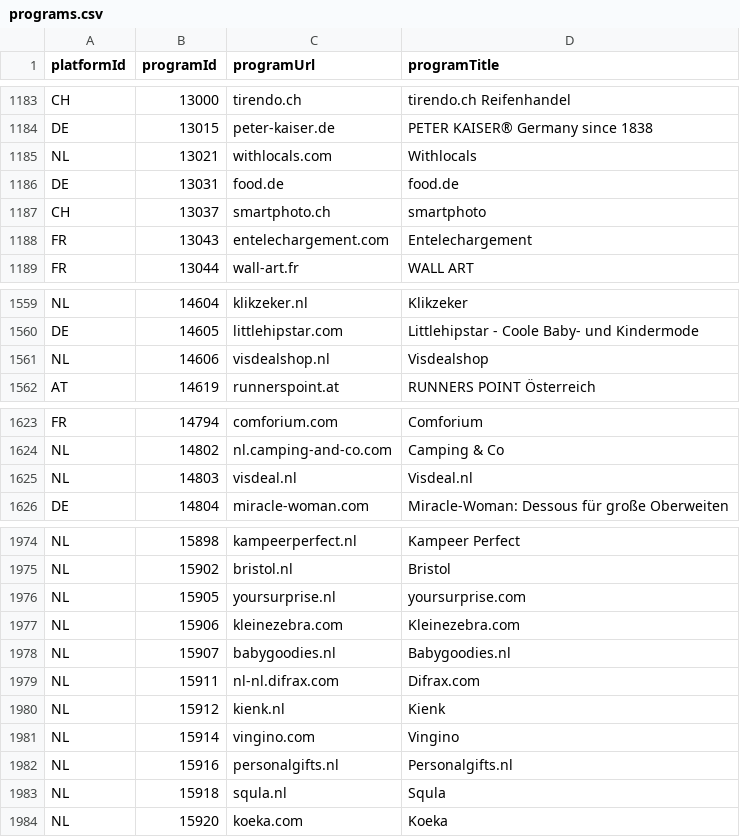
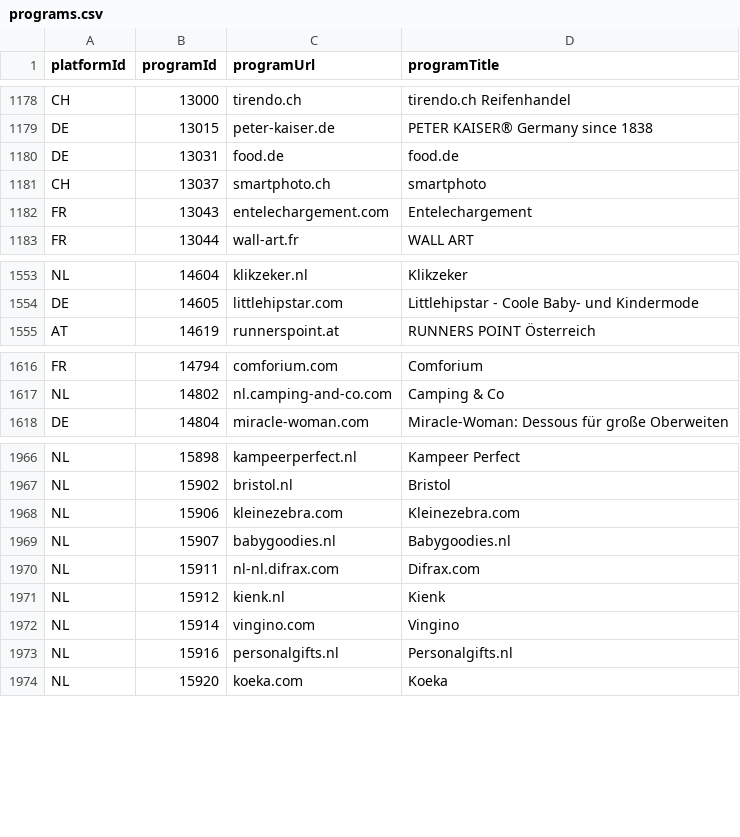
Before and after one commit to affilinet/browser-webextension-publisher, a CSV file: resources/programs.csv, drawn as a sheet; only a part is shown, gaps mark what is left out; the diff covers the shown part only.

```diff
--- a/resources/programs.csv
+++ b/resources/programs.csv
@@ -1184,3 +1179,2 @@ CH;13000;tirendo.ch;tirendo.ch Reifenhandel
 DE;13015;peter-kaiser.de;PETER KAISER® Germany since 1838
-NL;13021;withlocals.com;Withlocals
 DE;13031;food.de;food.de
@@ -1560,3 +1554,2 @@ NL;14604;klikzeker.nl;Klikzeker
 DE;14605;littlehipstar.com;Littlehipstar - Coole Baby- und Kindermode
-NL;14606;visdealshop.nl;Visdealshop
 AT;14619;runnerspoint.at;RUNNERS POINT Österreich
@@ -1624,3 +1617,2 @@ FR;14794;comforium.com;Comforium
 NL;14802;nl.camping-and-co.com;Camping & Co
-NL;14803;visdeal.nl;Visdeal.nl
 DE;14804;miracle-woman.com;Miracle-Woman: Dessous für große Oberweiten
@@ -1975,3 +1967,2 @@ NL;15898;kampeerperfect.nl;Kampeer Perfect
 NL;15902;bristol.nl;Bristol
-NL;15905;yoursurprise.nl;yoursurprise.com
 NL;15906;kleinezebra.com;Kleinezebra.com
@@ -1982,3 +1973,2 @@ NL;15914;vingino.com;Vingino
 NL;15916;personalgifts.nl;Personalgifts.nl
-NL;15918;squla.nl;Squla
 NL;15920;koeka.com;Koeka
```
Also changed, not shown: 1 added row and 9 removed rows elsewhere in this file.
